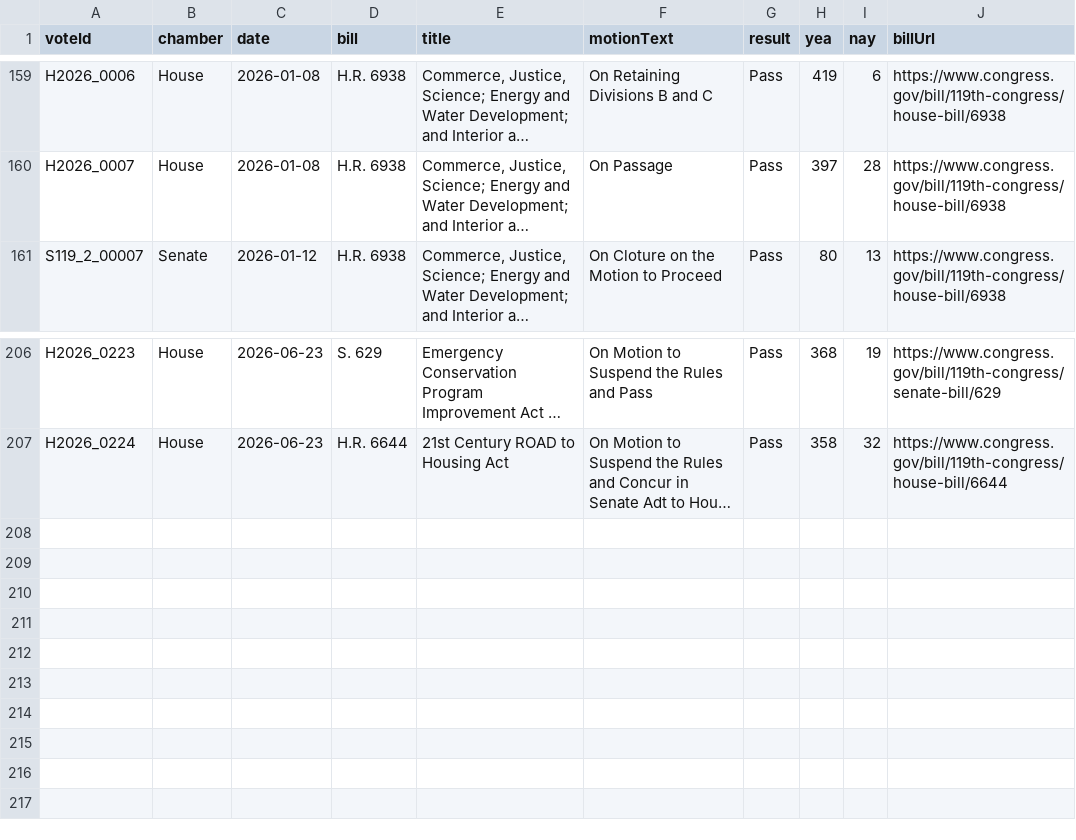
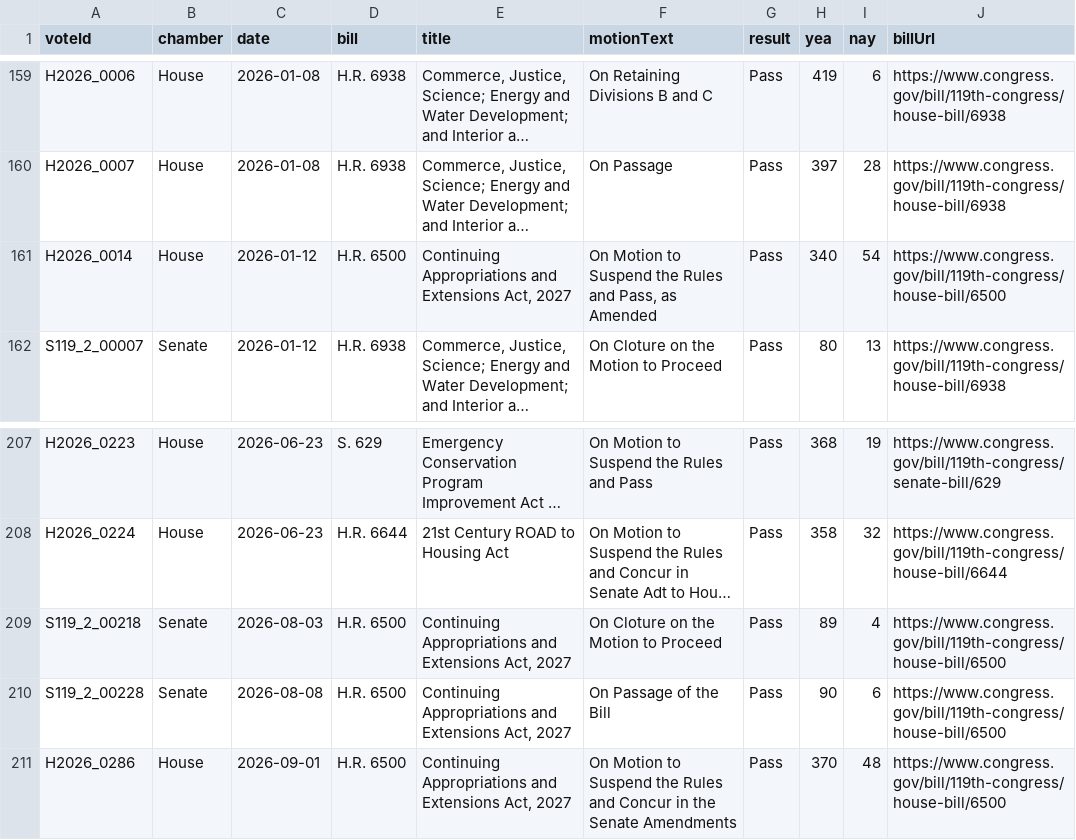
Before and after one commit to Votega/ga-federal-legislators, a CSV file: data/votes.csv, drawn as a sheet; only a part is shown, gaps mark what is left out; long unchanged cells end in …; the diff names each change by its address in the sheet, - before the commit and + after, or states it on an @@ line.

Commit message:
Publish data/votes.csv from votega.org

```diff
--- a/data/votes.csv
+++ b/data/votes.csv
+row 161: H2026_0014 | House | 2026-01-12 | H.R. 6500 | Continuing Appropriations and Extensions Act, 2027 | On Motion to Suspend the Rules and Pass, as Amended | Pass | 340 | 54 | https://www.congress.gov/bill/119th-congress/house-bill/6500
+row 209: S119_2_00218 | Senate | 2026-08-03 | H.R. 6500 | Continuing Appropriations and Extensions Act, 2027 | On Cloture on the Motion to Proceed | Pass | 89 | 4 | https://www.congress.gov/bill/119th-congress/house-bill/6500
+row 210: S119_2_00228 | Senate | 2026-08-08 | H.R. 6500 | Continuing Appropriations and Extensions Act, 2027 | On Passage of the Bill | Pass | 90 | 6 | https://www.congress.gov/bill/119th-congress/house-bill/6500
+row 211: H2026_0286 | House | 2026-09-01 | H.R. 6500 | Continuing Appropriations and Extensions Act, 2027 | On Motion to Suspend the Rules and Concur in the Senate Amendments | Pass | 370 | 48 | https://www.congress.gov/bill/119th-congress/house-bill/6500
```
